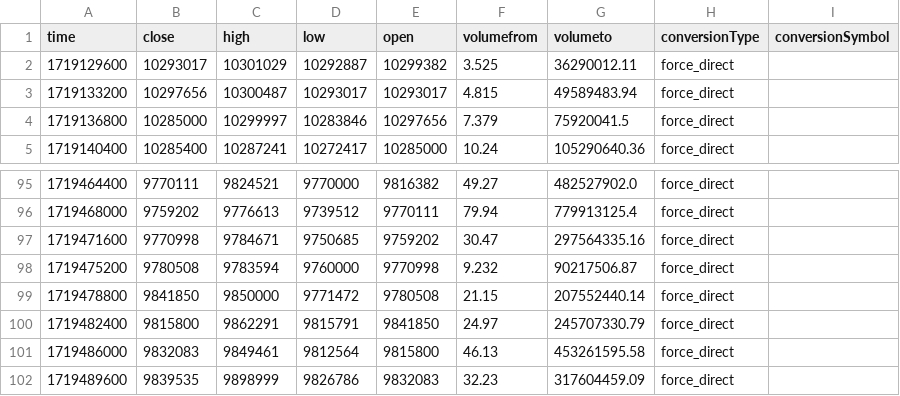
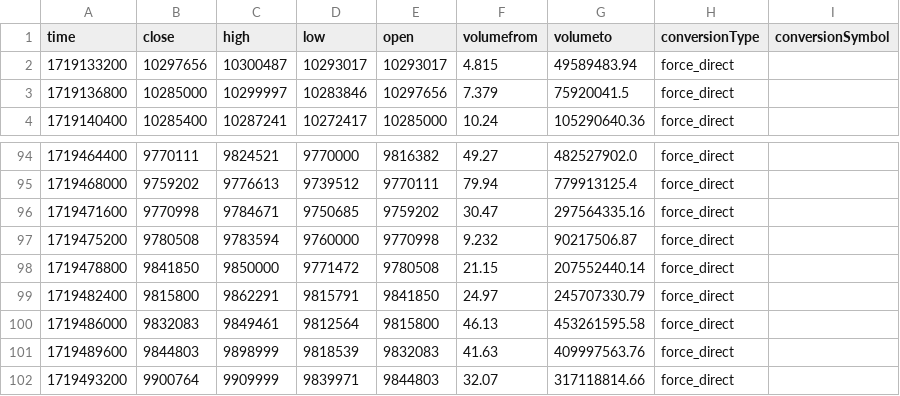
Before and after one commit to jcm2512/057_bitflyer_python, a CSV file: docs/data.csv, drawn as a sheet; only a part is shown, gaps mark what is left out.

```diff
--- a/docs/data.csv
+++ b/docs/data.csv
@@ -1,3 +1,2 @@
 time,close,high,low,open,volumefrom,volumeto,conversionType,conversionSymbol
-1719129600,10293017,10301029,10292887,10299382,3.525,36290012.11,force_direct,
 1719133200,10297656,10300487,10293017,10293017,4.815,49589483.94,force_direct,
@@ -101,2 +100,3 @@ time,close,high,low,open,volumefrom,volumeto,conversionType,conversionSymbol
 1719486000,9832083,9849461,9812564,9815800,46.13,453261595.58,force_direct,
-1719489600,9839535,9898999,9826786,9832083,32.23,317604459.09,force_direct,
+1719489600,9844803,9898999,9818539,9832083,41.63,409997563.76,force_direct,
+1719493200,9900764,9909999,9839971,9844803,32.07,317118814.66,force_direct,
```
Also changed, not shown: 2 other files.
